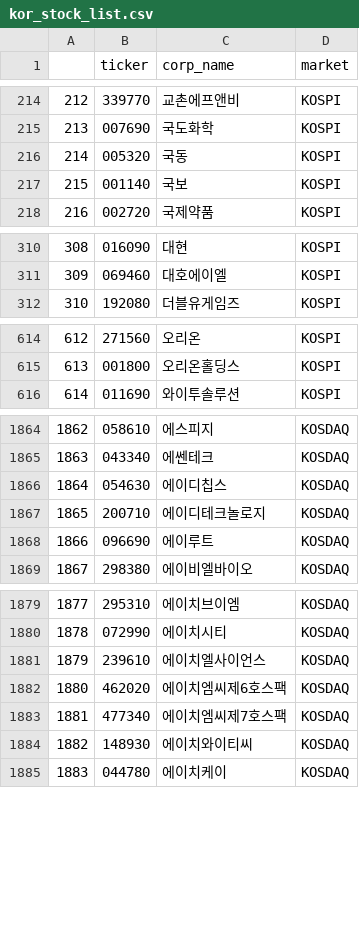
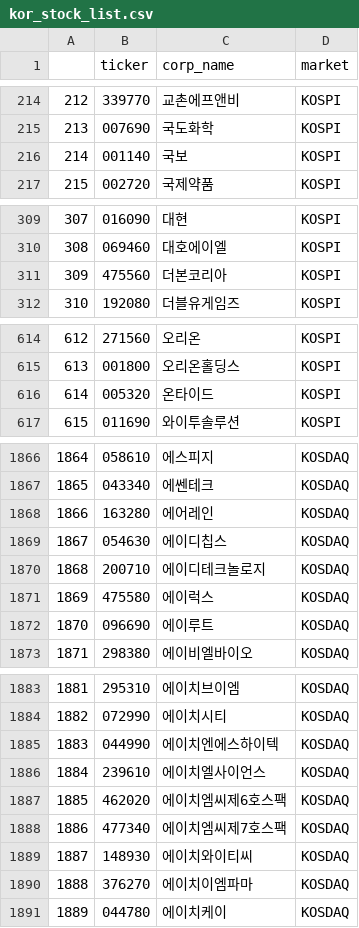
Before and after one commit to kdhProg/stock_pred, a CSV file: stock_property_files/kor_stock_list.csv, drawn as a sheet; only a part is shown, gaps mark what is left out; removed rows and columns are numbered as before the commit, all else as after; the diff covers the shown part only; the diff names each change by its address in the sheet, - before the commit and + after, or states it on an @@ line.

```diff
--- a/stock_property_files/kor_stock_list.csv
+++ b/stock_property_files/kor_stock_list.csv
-row 216: 214 | 005320 | 국동 | KOSPI
@@ column A renumbered from row 216 down @@
+row 311: 309 | 475560 | 더본코리아 | KOSPI
+row 616: 614 | 005320 | 온타이드 | KOSPI
+row 1868: 1866 | 163280 | 에어레인 | KOSDAQ
+row 1871: 1869 | 475580 | 에이럭스 | KOSDAQ
+row 1885: 1883 | 044990 | 에이치엔에스하이텍 | KOSDAQ
+row 1890: 1888 | 376270 | 에이치이엠파마 | KOSDAQ
```
Also changed, not shown: 10 added rows and 4 removed rows elsewhere in this file, 6 other files.
